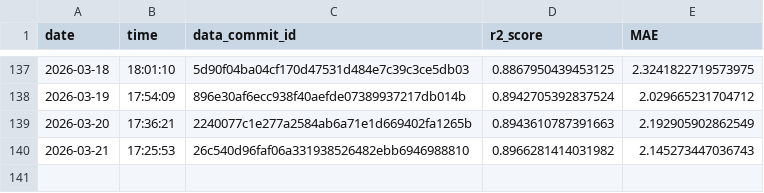
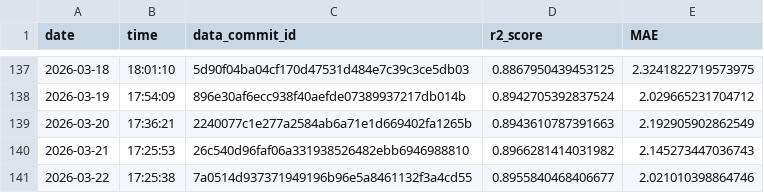
Before and after one commit to Markus-Ehrlich/MLGS, a CSV file: logs/modelTrainingLog.csv, drawn as a sheet; only a part is shown, gaps mark what is left out.

```diff
--- a/logs/modelTrainingLog.csv
+++ b/logs/modelTrainingLog.csv
@@ -140 +140,2 @@ date,time,data_commit_id,r2_score,MAE
 2026-03-21,17:25:53,26c540d96faf06a331938526482ebb6946988810,0.8966281414031982,2.145273447036743
+2026-03-22,17:25:38,7a0514d937371949196b96e5a8461132f3a4cd55,0.8955840468406677,2.021010398864746
```
Also changed, not shown: 2 other files.
